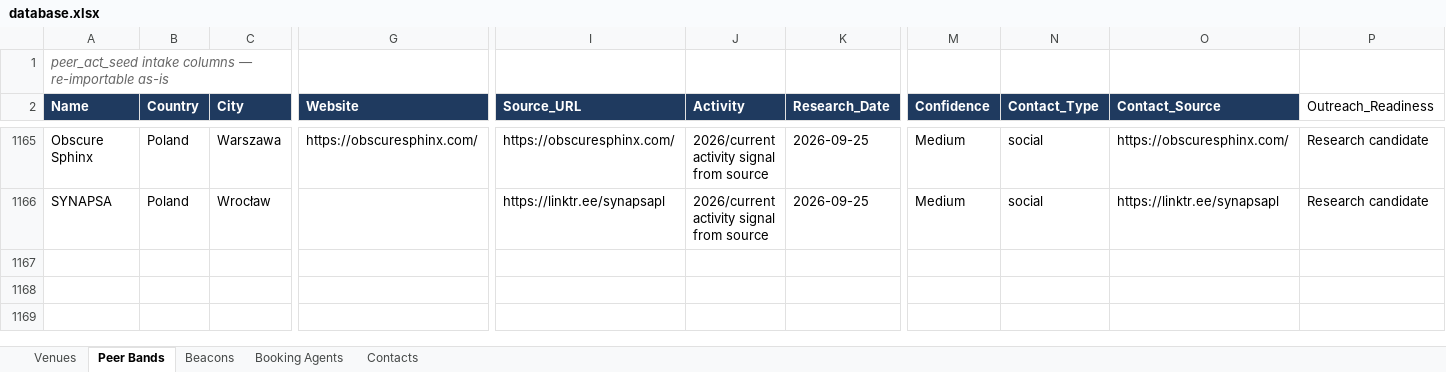
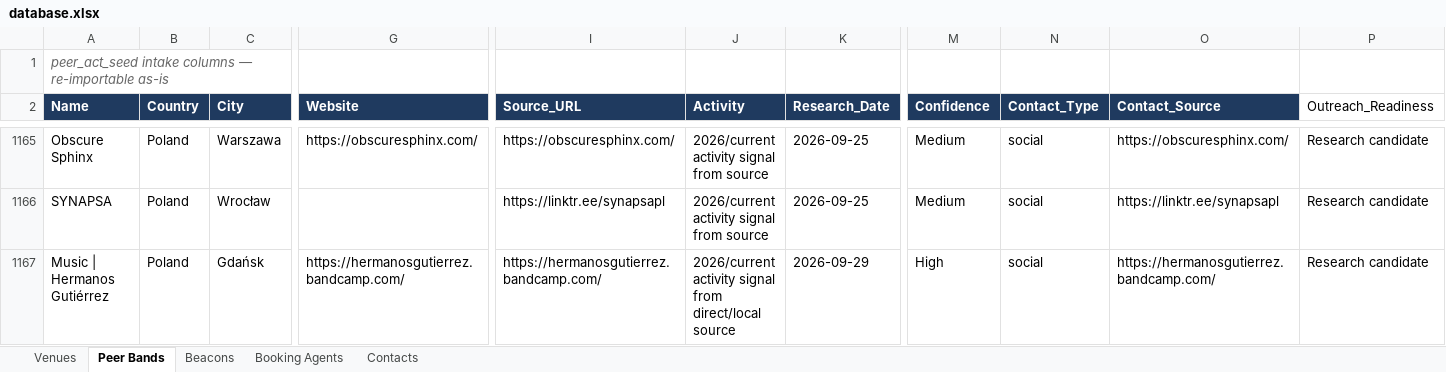
Before and after one commit to wojciechbator/crowdrelay-db, an Excel workbook: database.xlsx, sheet Peer Bands, drawn as a sheet; only a part is shown, gaps mark what is left out; values as stored, in another font and other column widths than the file's, no borders; rows hold the shown columns only; the diff names each change by its address in the sheet, - before the commit and + after, or states it on an @@ line.

```diff
--- a/database.xlsx (sheet Peer Bands)
+++ b/database.xlsx (sheet Peer Bands)
+row 1167: Music | Hermanos Gutiérrez | Poland | Gdańsk | https://hermanosgutierrez.bandcamp.com/ | https://hermanosgutierrez.bandcamp.com/ | 2026/current activity signal from direct/local source | 2026-09-29 | High | social | https://hermanosgutierrez.bandcamp.com/ | Research candidate
```
Also changed, not shown: sheet Beacons, 3 other files.
